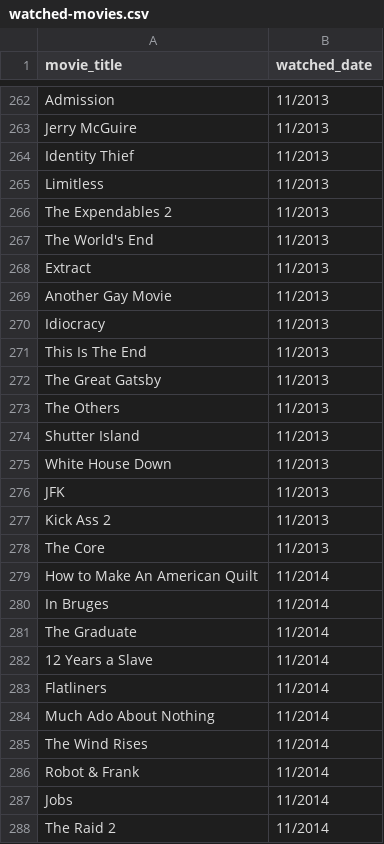
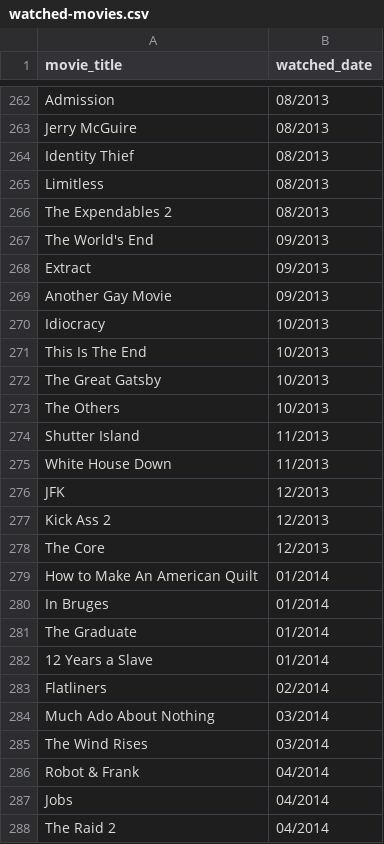
Before and after one commit to jermspeaks/Personal-Media-Project, a CSV file: watched-movies.csv, drawn as a sheet; only a part is shown, gaps mark what is left out; the diff covers the shown part only; the diff names each change by its address in the sheet, - before the commit and + after, or states it on an @@ line.

Commit message:
finished dates

```diff
--- a/watched-movies.csv
+++ b/watched-movies.csv
-B262:B266 (watched_date): 11/2013
+B262:B266 (watched_date): 08/2013
-B267:B269 (watched_date): 11/2013
+B267:B269 (watched_date): 09/2013
-B270:B273 (watched_date): 11/2013
+B270:B273 (watched_date): 10/2013
-B276:B278 (watched_date): 11/2013
+B276:B278 (watched_date): 12/2013
-B279:B282 (watched_date): 11/2014
+B279:B282 (watched_date): 01/2014
-B283 (watched_date): 11/2014
+B283 (watched_date): 02/2014
-B284:B285 (watched_date): 11/2014
+B284:B285 (watched_date): 03/2014
-B286:B288 (watched_date): 11/2014
+B286:B288 (watched_date): 04/2014
```
Also changed, not shown: 57 edited cells elsewhere in this file.
